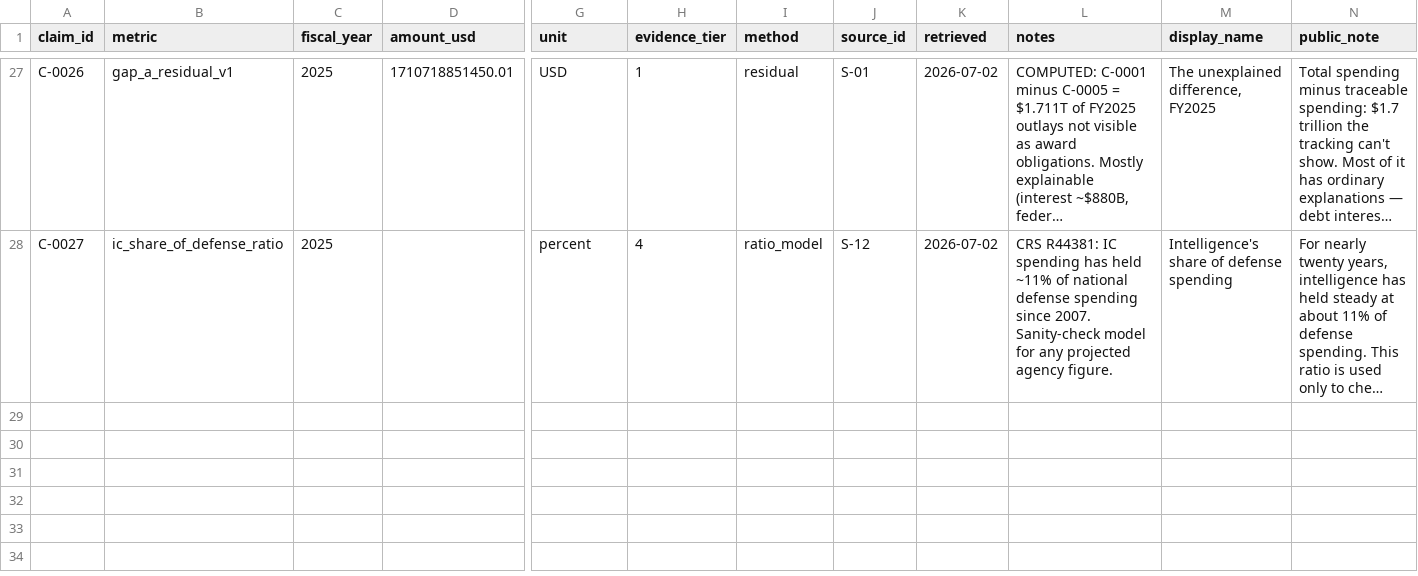
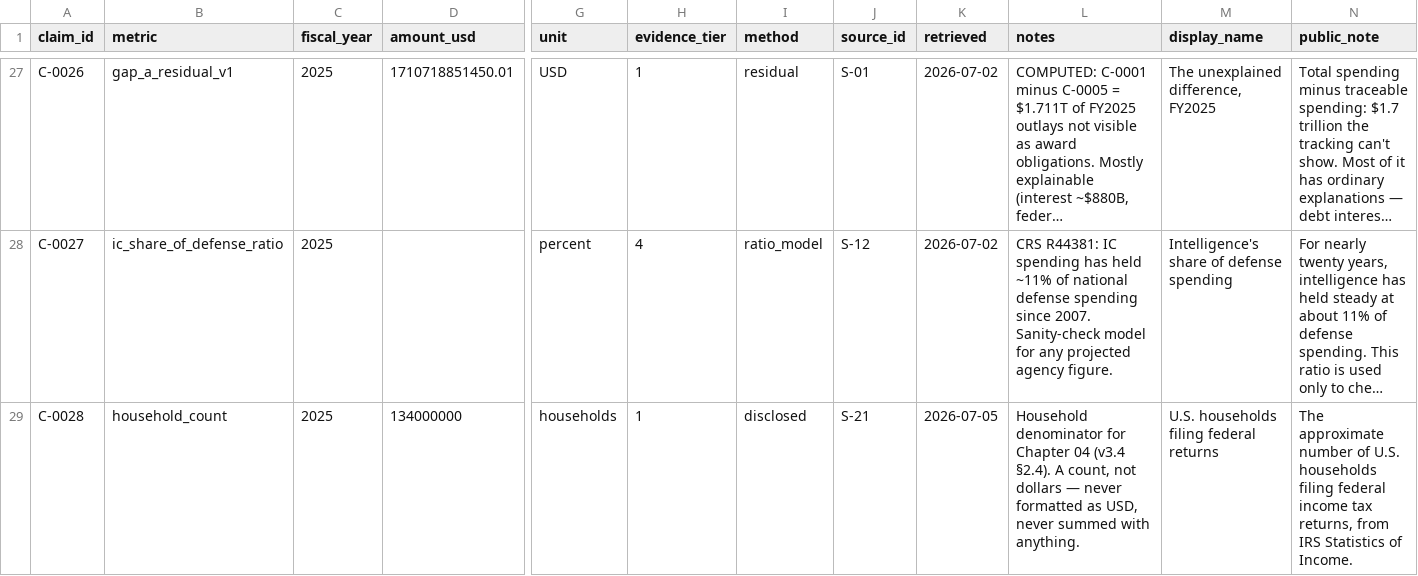
Before and after one commit to HarrowHaus/blackledger, a CSV file: data/claims.csv, drawn as a sheet; only a part is shown, gaps mark what is left out; long unchanged cells end in …; rows hold the shown columns only; the diff names each change by its address in the sheet, - before the commit and + after, or states it on an @@ line.

```diff
--- a/data/claims.csv
+++ b/data/claims.csv
+row 29: C-0028 | household_count | 2025 | 134000000 | households | 1 | disclosed | S-21 | 2026-07-05 | Household denominator for Chapter 04 (v3.4 §2.4). A count, not dollars — never formatted as USD, never summed with anything. | U.S. households filing federal returns | The approximate number of U.S. households filing federal income tax returns, from IRS Statistics of Income.
```
Also changed, not shown: data/sources.csv, 11 other files.
